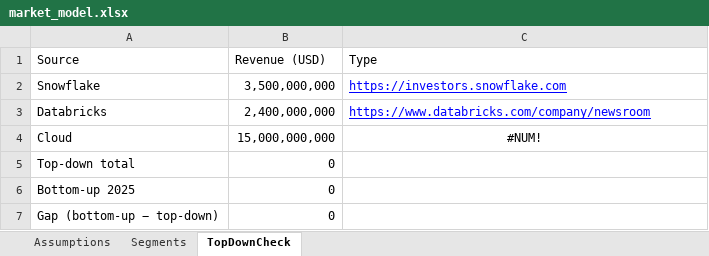
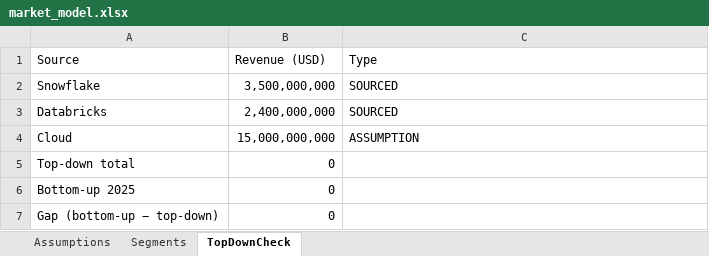
Before and after one commit to Lakshayx007/strata, an Excel workbook: data/market/market_model.xlsx, sheet TopDownCheck, drawn as a sheet; values as stored, in another font and other column widths than the file's, no borders; the diff names each change by its address in the sheet, - before the commit and + after, or states it on an @@ line.

```diff
--- a/data/market/market_model.xlsx (sheet TopDownCheck)
+++ b/data/market/market_model.xlsx (sheet TopDownCheck)
-C2 (Type): https://investors.snowflake.com
+C2 (Type): SOURCED
@@ C2:C3 underline: on → off, text colour: #0000FF → black @@
-C3 (Type): https://www.databricks.com/company/newsroom
+C3 (Type): SOURCED
-C4 (Type): #NUM!
+C4 (Type): ASSUMPTION
-C4 alignment: center
+C4 alignment: left
```
Also changed, not shown: sheet Assumptions, 6 other files.
